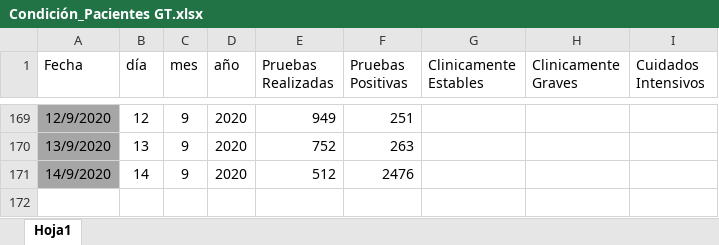
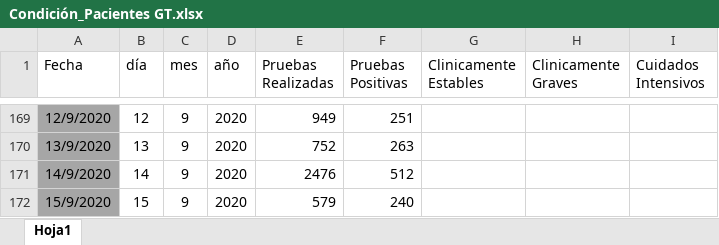
Before and after one commit to Sud-Austral/Datos_Guatemala, an Excel workbook: datacovidgt/Condición_Pacientes GT.xlsx, sheet Hoja1, drawn as a sheet; only a part is shown, gaps mark what is left out; values as stored, in another font and other column widths than the file's, no borders; table styles not drawn; the diff names each change by its address in the sheet, - before the commit and + after, or states it on an @@ line.

```diff
--- a/datacovidgt/Condición_Pacientes GT.xlsx (sheet Hoja1)
+++ b/datacovidgt/Condición_Pacientes GT.xlsx (sheet Hoja1)
-E171 (Pruebas Realizadas): 512
+E171 (Pruebas Realizadas): 2476
-F171 (Pruebas Positivas): 2476
+F171 (Pruebas Positivas): 512
+row 172: 15/9/2020 | 15 | 9 | 2020 | 579 | 240
```
Also changed, not shown: 3 other files.
